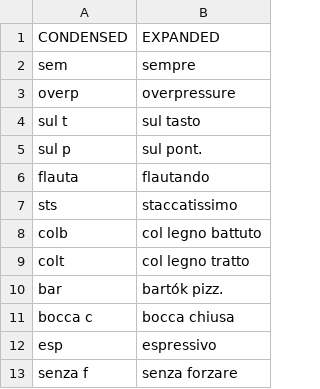
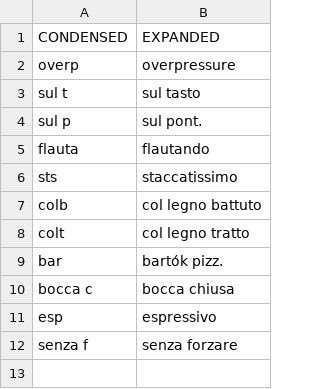
Before and after one commit to nmalleus/Score_Editors, a CSV file: Tools/AHK/Expander_Dictionary.csv, drawn as a sheet.

Commit message:
No more sempre in dict + auto comp for dynamics

```diff
--- a/Tools/AHK/Expander_Dictionary.csv
+++ b/Tools/AHK/Expander_Dictionary.csv
@@ -1,3 +1,2 @@
 CONDENSED,EXPANDED
-sem,sempre
 overp,overpressure
```
Also changed, not shown: 1 other file.
